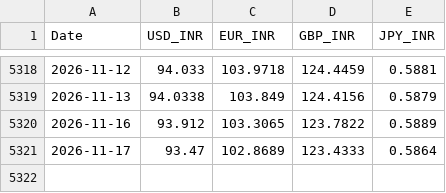
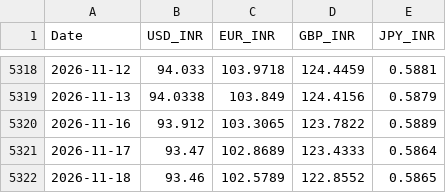
Before and after one commit to aswinv90/indian-market-historical-data, a CSV file: data/MACRO/forex_rates.csv, drawn as a sheet; only a part is shown, gaps mark what is left out; the diff names each change by its address in the sheet, - before the commit and + after, or states it on an @@ line.

Commit message:
[SUCCESS] chore(macro): daily macroeconomic indicators update 2026-11-18
Status: SUCCESS - Execution completed successfully.

```diff
--- a/data/MACRO/forex_rates.csv
+++ b/data/MACRO/forex_rates.csv
+row 5322: 2026-11-18 | 93.46 | 102.5789 | 122.8552 | 0.5865
```
Also changed, not shown: 1 other file.
